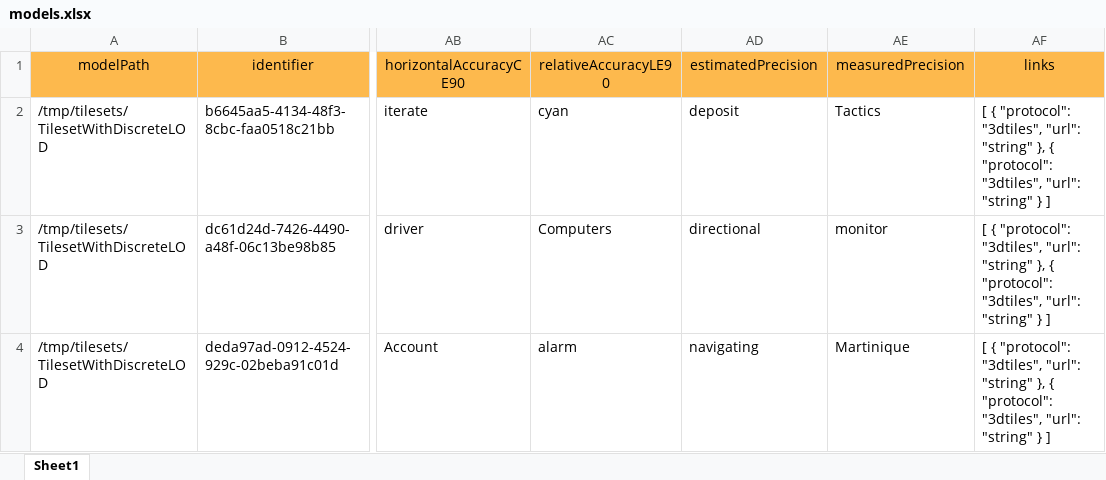
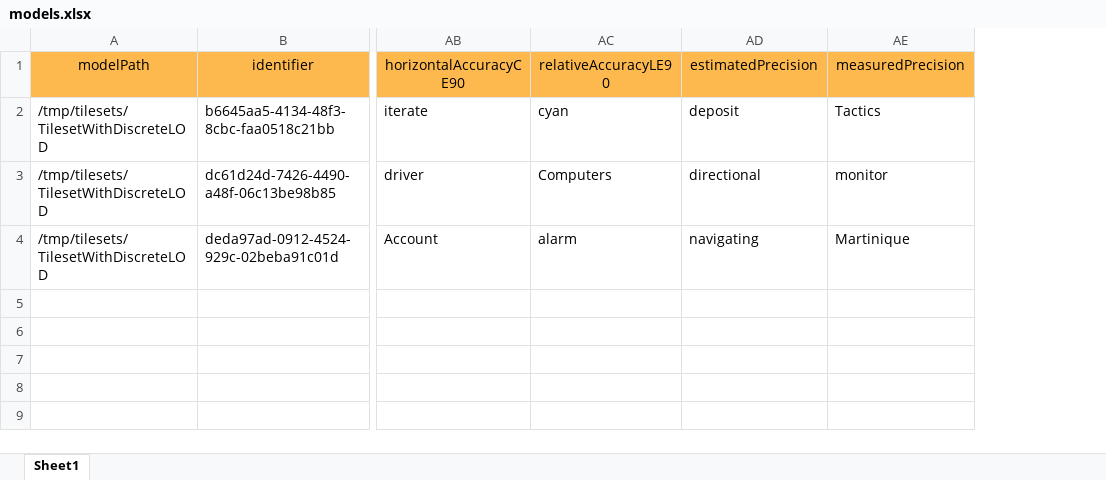
Before and after one commit to MapColonies/3d-scripts, an Excel workbook: models.xlsx, sheet Sheet1, drawn as a sheet; only a part is shown, gaps mark what is left out; values as stored, in another font and other column widths than the file's, no borders; the diff names each change by its address in the sheet, - before the commit and + after, or states it on an @@ line.

Commit message:
Removed links

```diff
--- a/models.xlsx (sheet Sheet1)
+++ b/models.xlsx (sheet Sheet1)
-column AF (links), rows 2-4: all [ { "protocol": "3dtiles", "url": "string" }, { "protocol": "3dtiles", "url": "string" } ]
```
Also changed, not shown: 1 other file.
